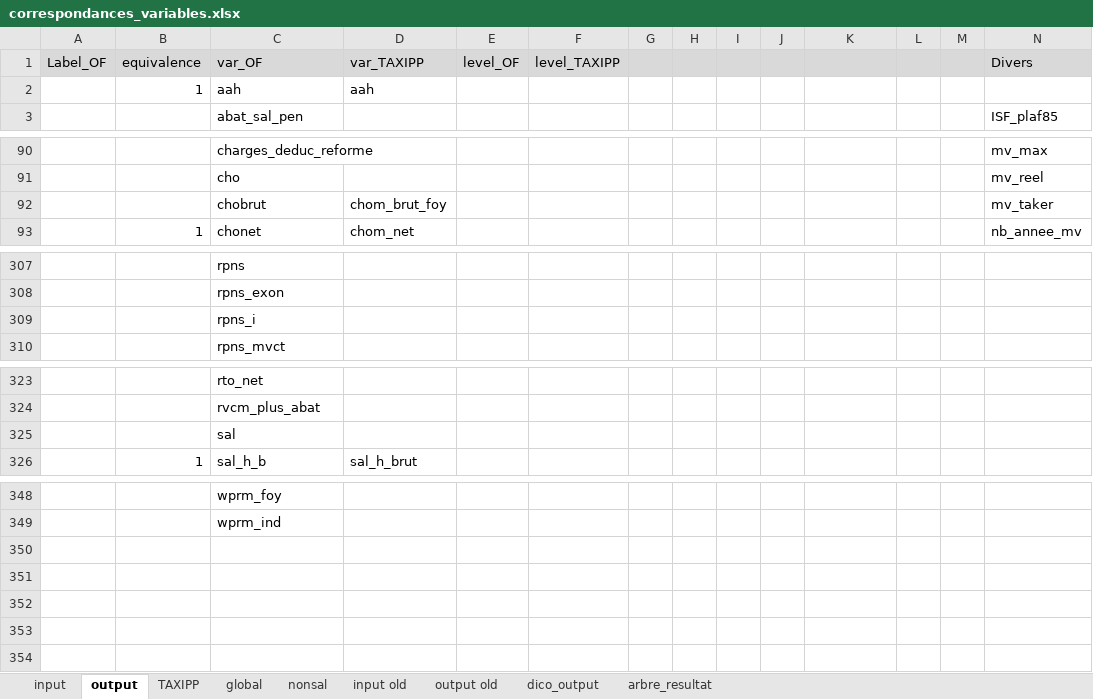
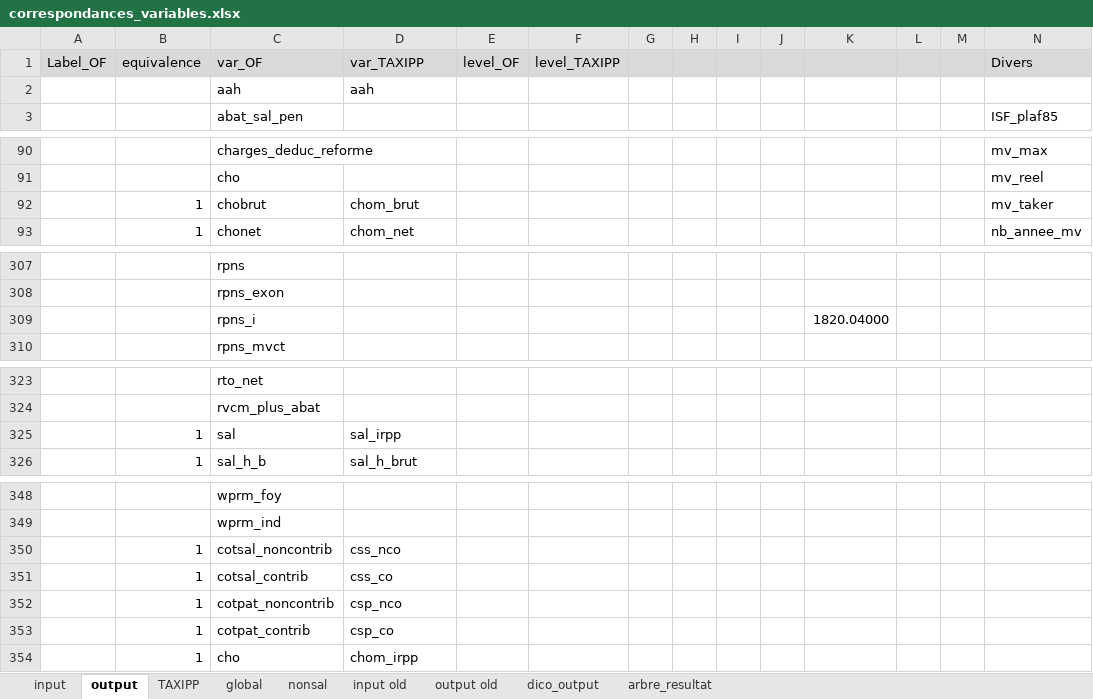
Before and after one commit to malkaguillot/openfisca-taxipp-comparison, an Excel workbook: OpenFisca/correspondances_variables.xlsx, sheet output, drawn as a sheet; only a part is shown, gaps mark what is left out; values as stored, in another font and other column widths than the file's, no borders; rows hold the shown columns only; the diff names each change by its address in the sheet, - before the commit and + after, or states it on an @@ line.

```diff
--- a/OpenFisca/correspondances_variables.xlsx (sheet output)
+++ b/OpenFisca/correspondances_variables.xlsx (sheet output)
-B2 (equivalence): 1
+B2 (equivalence): (empty)
-B92 (equivalence): (empty)
+B92 (equivalence): 1
-D92 (var_TAXIPP): chom_brut_foy
+D92 (var_TAXIPP): chom_brut
-K309: (empty)
+K309: 1820.04000
-B325 (equivalence): (empty)
+B325 (equivalence): 1
-D325 (var_TAXIPP): (empty)
+D325 (var_TAXIPP): sal_irpp
+row 350:  | 1 | cotsal_noncontrib | css_nco
+row 351:  | 1 | cotsal_contrib | css_co
+row 352:  | 1 | cotpat_noncontrib | csp_nco
+row 353:  | 1 | cotpat_contrib | csp_co
+row 354:  | 1 | cho | chom_irpp
```
Also changed, not shown: sheet arbre_resultat, sheet input, 4 other files.
